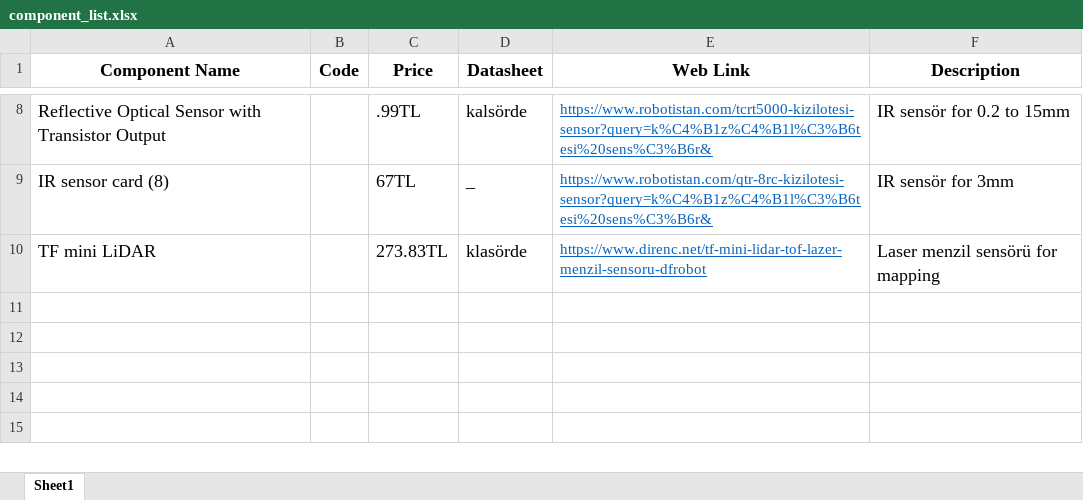
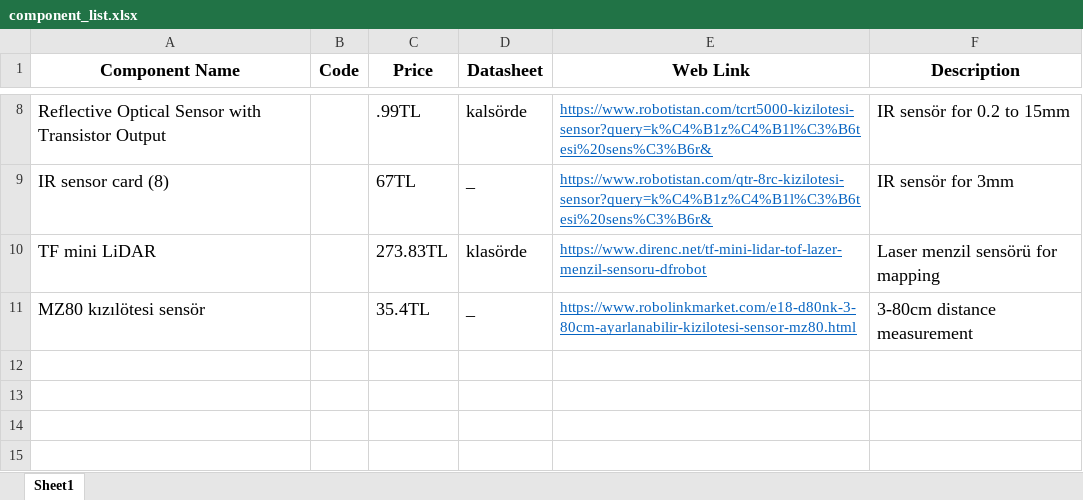
Before and after one commit to temurtas/Capstone_Duayenler, an Excel workbook: resources/component_list.xlsx, sheet Sheet1, drawn as a sheet; only a part is shown, gaps mark what is left out; values as stored, in another font and other column widths than the file's, no borders; the diff names each change by its address in the sheet, - before the commit and + after, or states it on an @@ line.

Commit message:
Update resources/component_list.xlsx

```diff
--- a/resources/component_list.xlsx (sheet Sheet1)
+++ b/resources/component_list.xlsx (sheet Sheet1)
-row 11: (empty)
+row 11: MZ80 kızılötesi sensör |  | 35.4TL | _ | https://www.robolinkmarket.com/e18-d80nk-3-80cm-ayarlanabilir-kizilotesi-sensor-mz80.html | 3-80cm distance measurement
```
